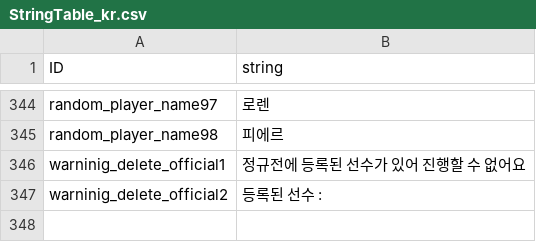
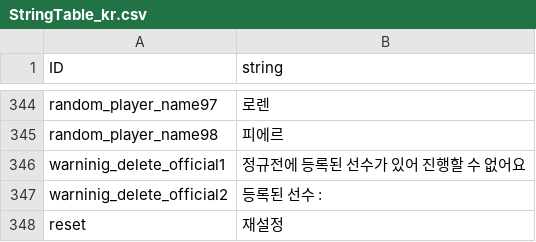
Before and after one commit to rockdo4/Underground_Gamers, a CSV file: Underground_Gamers/Assets/Lobby Scene Assets/Resources/CSV/StringTable_kr.csv, drawn as a sheet; only a part is shown, gaps mark what is left out.

```diff
--- a/Underground_Gamers/Assets/Lobby Scene Assets/Resources/CSV/StringTable_kr.csv
+++ b/Underground_Gamers/Assets/Lobby Scene Assets/Resources/CSV/StringTable_kr.csv
@@ -348 +348,2 @@ warninig_delete_official1,정규전에 등록된 선수가 있어 진행할 수
 warninig_delete_official2,등록된 선수 :
+reset,재설정
```
Also changed, not shown: 7 other files.
